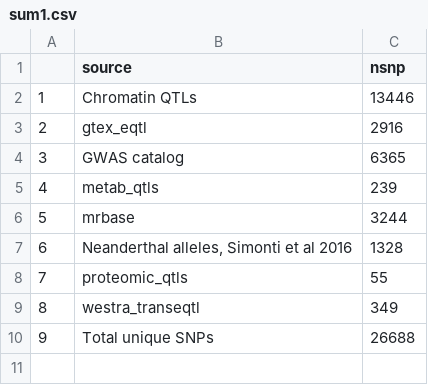
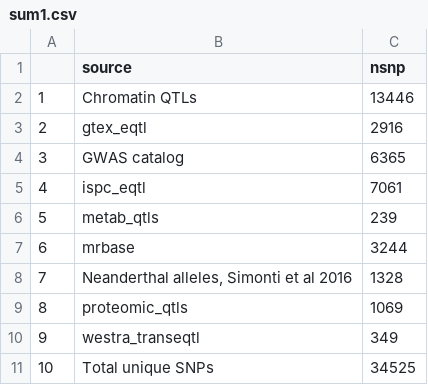
Before and after one commit to MRCIEU/godmc_phase1_analysis, a CSV file: 07.snp_cpg_selection/data/sum1.csv, drawn as a sheet; addresses are those after the commit; the diff names each change by its address in the sheet, - before the commit and + after, or states it on an @@ line.

Commit message:
added h2 probes, pQTLs, ispc

```diff
--- a/07.snp_cpg_selection/data/sum1.csv
+++ b/07.snp_cpg_selection/data/sum1.csv
+row 5: 4 | ispc_eqtl | 7061
@@ column A renumbered from row 6 down @@
-C9 (nsnp): 55
+C9 (nsnp): 1069
-C11 (nsnp): 26688
+C11 (nsnp): 34525
```
Also changed, not shown: 8 other files.
